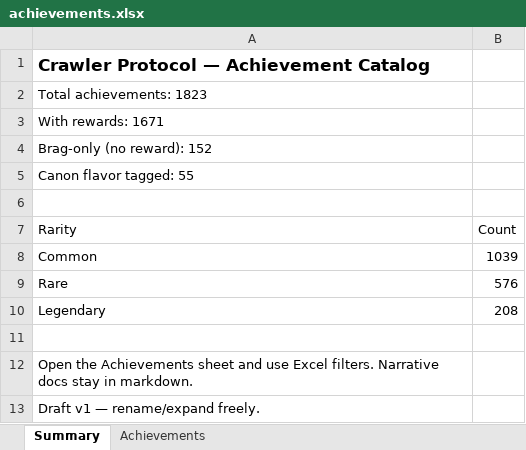
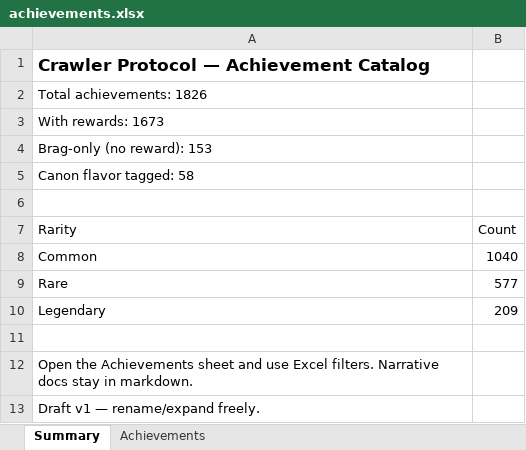
Before and after one commit to Rocket-Fewell/dcc-crawler-protocol, an Excel workbook: tables/achievements.xlsx, sheet Summary, drawn as a sheet; values as stored, in another font and other column widths than the file's, no borders; the diff names each change by its address in the sheet, - before the commit and + after, or states it on an @@ line.

```diff
--- a/tables/achievements.xlsx (sheet Summary)
+++ b/tables/achievements.xlsx (sheet Summary)
-A2 (Rarity): Total achievements: 1823
+A2 (Rarity): Total achievements: 1826
-A3 (Rarity): With rewards: 1671
+A3 (Rarity): With rewards: 1673
-A4 (Rarity): Brag-only (no reward): 152
+A4 (Rarity): Brag-only (no reward): 153
-A5 (Rarity): Canon flavor tagged: 55
+A5 (Rarity): Canon flavor tagged: 58
-B8 (Count): 1039
+B8 (Count): 1040
-B9 (Count): 576
+B9 (Count): 577
-B10 (Count): 208
+B10 (Count): 209
```
Also changed, not shown: sheet Achievements, 15 other files.
